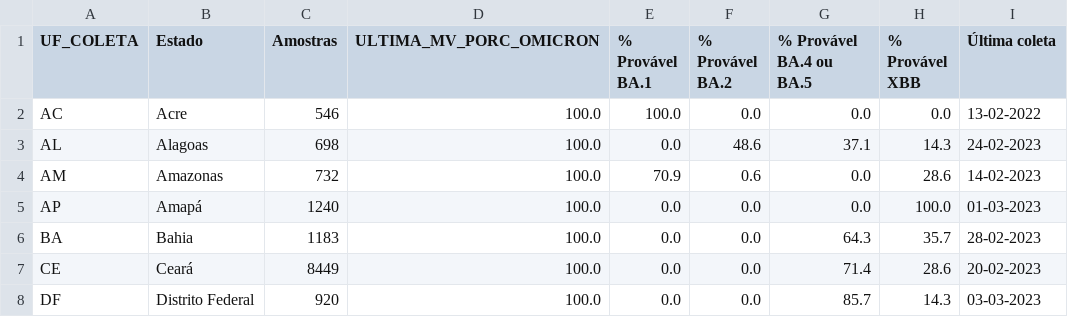
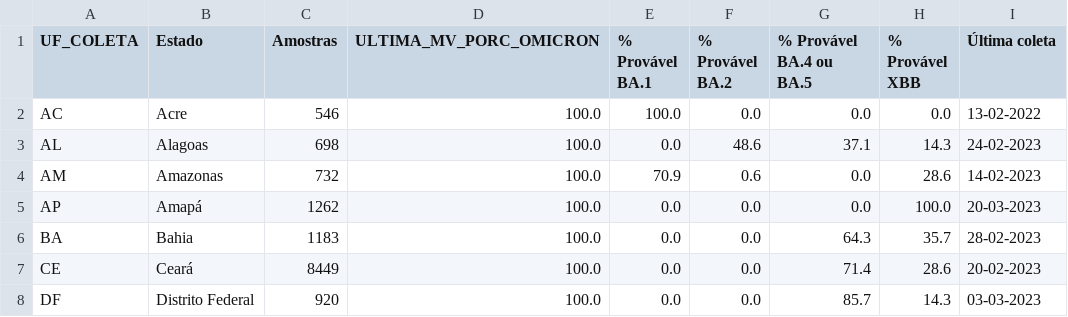
Before and after one commit to vanleiko/RedeGenomica, a CSV file: dados_lacens_omicron_mapa.csv, drawn as a sheet; only a part is shown.

```diff
--- a/dados_lacens_omicron_mapa.csv
+++ b/dados_lacens_omicron_mapa.csv
@@ -4,3 +4,3 @@ AL,Alagoas,698,100.0,0.0,48.6,37.1,14.3,24-02-2023
 AM,Amazonas,732,100.0,70.9,0.6,0.0,28.6,14-02-2023
-AP,Amapá,1240,100.0,0.0,0.0,0.0,100.0,01-03-2023
+AP,Amapá,1262,100.0,0.0,0.0,0.0,100.0,20-03-2023
 BA,Bahia,1183,100.0,0.0,0.0,64.3,35.7,28-02-2023
```
Also changed, not shown: dados_lacens_omicron.csv.
